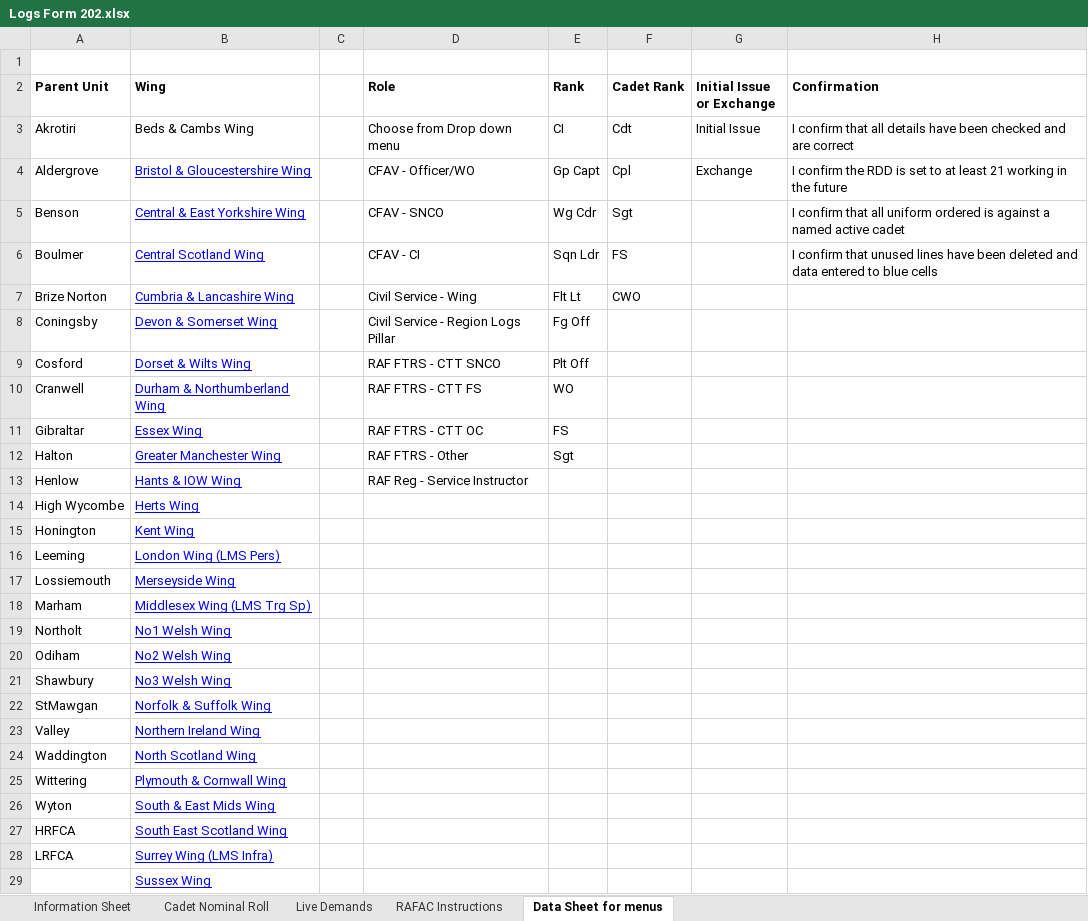
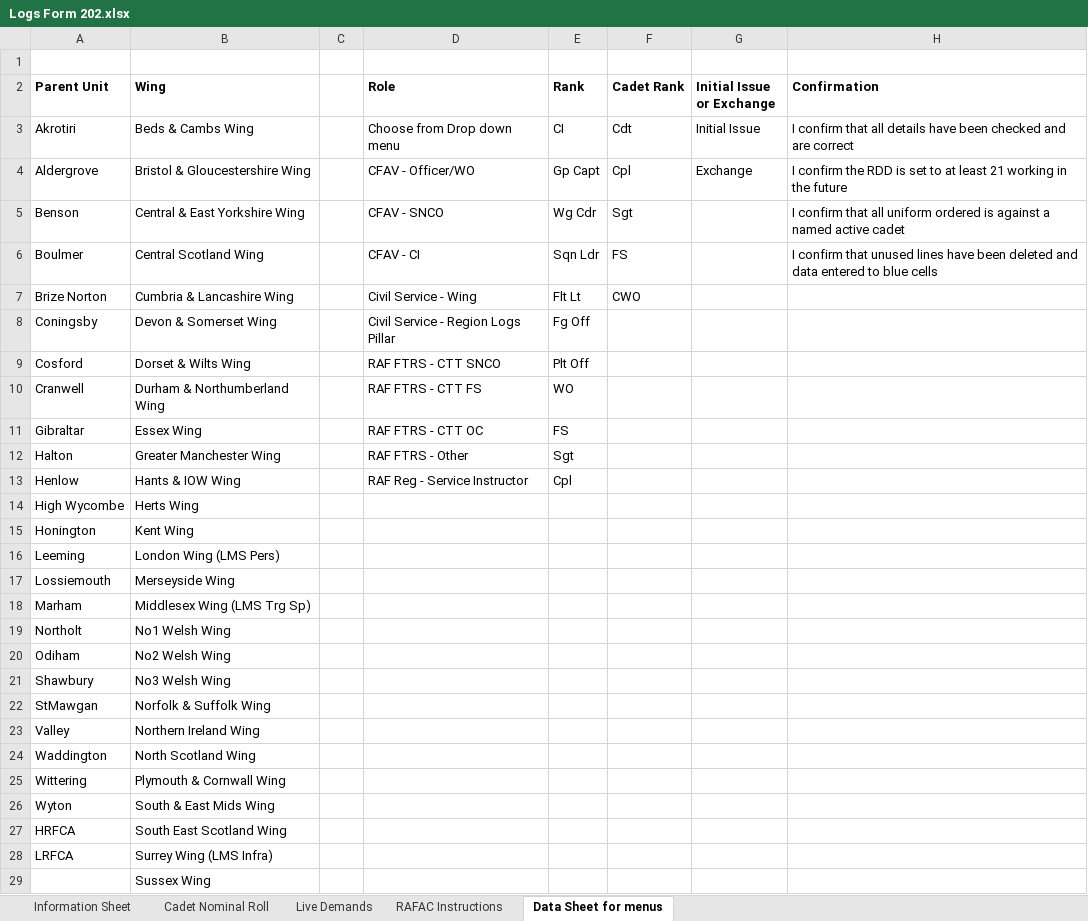
Before and after one commit to BenMcD23/SMS_Scrapers_API, an Excel workbook: app/assets/templates/Logs Form 202.xlsx, sheet Data Sheet for menus, drawn as a sheet; only a part is shown; values as stored, in another font and other column widths than the file's, no borders; charts and pictures not drawn; the diff covers the shown part only; the diff names each change by its address in the sheet, - before the commit and + after, or states it on an @@ line.

```diff
--- a/app/assets/templates/Logs Form 202.xlsx (sheet Data Sheet for menus)
+++ b/app/assets/templates/Logs Form 202.xlsx (sheet Data Sheet for menus)
@@ B4:B29 underline: on → off, text colour: #0000FF → black @@
-E13 (Rank): (empty)
+E13 (Rank): Cpl
```
Also changed, not shown: cell formats elsewhere in this sheet, sheet Information Sheet, sheet Live Demands, sheet Cadet Nominal Roll, charts or pictures, 2 other files.
